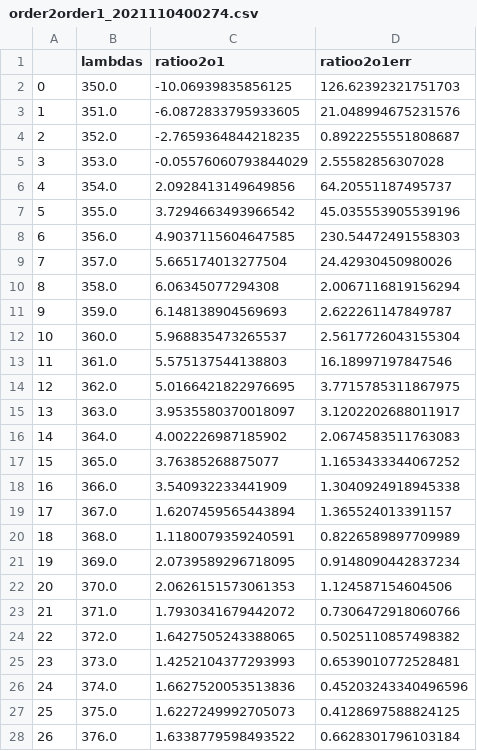
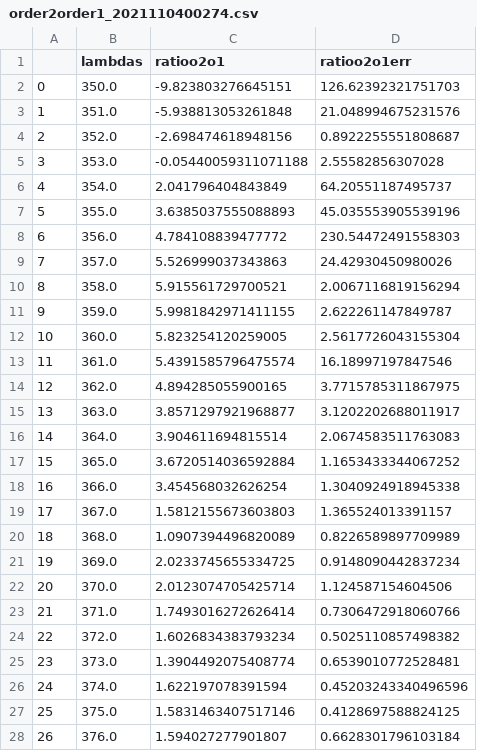
Before and after one commit to sylvielsstfr/AuxTelComm, a CSV file: notebookccdm_gen3/order2order1/data_order21/order2order1_2021110400274.csv, drawn as a sheet; only a part is shown; the diff covers the shown part only.

```diff
--- a/notebookccdm_gen3/order2order1/data_order21/order2order1_2021110400274.csv
+++ b/notebookccdm_gen3/order2order1/data_order21/order2order1_2021110400274.csv
@@ -1,28 +1,28 @@
 ,lambdas,ratioo2o1,ratioo2o1err
-0,350.0,-10.06939835856125,126.62392321751703
-1,351.0,-6.0872833795933605,21.048994675231576
-2,352.0,-2.7659364844218235,0.8922255551808687
-3,353.0,-0.05576060793844029,2.55582856307028
-4,354.0,2.0928413149649856,64.20551187495737
-5,355.0,3.7294663493966542,45.035553905539196
-6,356.0,4.9037115604647585,230.54472491558303
-7,357.0,5.665174013277504,24.42930450980026
-8,358.0,6.06345077294308,2.0067116819156294
-9,359.0,6.148138904569693,2.622261147849787
-10,360.0,5.968835473265537,2.5617726043155304
-11,361.0,5.575137544138803,16.18997197847546
-12,362.0,5.0166421822976695,3.7715785311867975
-13,363.0,3.9535580370018097,3.1202202688011917
-14,364.0,4.002226987185902,2.0674583511763083
-15,365.0,3.76385268875077,1.1653433344067252
-16,366.0,3.540932233441909,1.3040924918945338
-17,367.0,1.6207459565443894,1.365524013391157
-18,368.0,1.1180079359240591,0.8226589897709989
-19,369.0,2.0739589296718095,0.9148090442837234
-20,370.0,2.0626151573061353,1.124587154604506
-21,371.0,1.7930341679442072,0.7306472918060766
-22,372.0,1.6427505243388065,0.5025110857498382
-23,373.0,1.4252104377293993,0.6539010772528481
-24,374.0,1.6627520053513836,0.45203243340496596
-25,375.0,1.6227249992705073,0.4128697588824125
-26,376.0,1.6338779598493522,0.6628301796103184
+0,350.0,-9.823803276645151,126.62392321751703
+1,351.0,-5.938813053261848,21.048994675231576
+2,352.0,-2.698474618948156,0.8922255551808687
+3,353.0,-0.05440059311071188,2.55582856307028
+4,354.0,2.041796404843849,64.20551187495737
+5,355.0,3.6385037555088893,45.035553905539196
+6,356.0,4.784108839477772,230.54472491558303
+7,357.0,5.526999037343863,24.42930450980026
+8,358.0,5.915561729700521,2.0067116819156294
+9,359.0,5.9981842971411155,2.622261147849787
+10,360.0,5.823254120259005,2.5617726043155304
+11,361.0,5.4391585796475574,16.18997197847546
+12,362.0,4.894285055900165,3.7715785311867975
+13,363.0,3.8571297921968877,3.1202202688011917
+14,364.0,3.904611694815514,2.0674583511763083
+15,365.0,3.6720514036592884,1.1653433344067252
+16,366.0,3.454568032626254,1.3040924918945338
+17,367.0,1.5812155673603803,1.365524013391157
+18,368.0,1.0907394496820089,0.8226589897709989
+19,369.0,2.0233745655334725,0.9148090442837234
+20,370.0,2.0123074705425714,1.124587154604506
+21,371.0,1.7493016272626414,0.7306472918060766
+22,372.0,1.6026834383793234,0.5025110857498382
+23,373.0,1.3904492075408774,0.6539010772528481
+24,374.0,1.622197078391594,0.45203243340496596
+25,375.0,1.5831463407517146,0.4128697588824125
+26,376.0,1.594027277901807,0.6628301796103184
```
Also changed, not shown: 143 edited cells elsewhere in this file, notebookccdm_gen3/order2order1/data_order21/order2order1_2021110400508.csv, notebookccdm_gen3/order2order1/data_order21/order2order1_2021110400519.csv, 7 other files.
